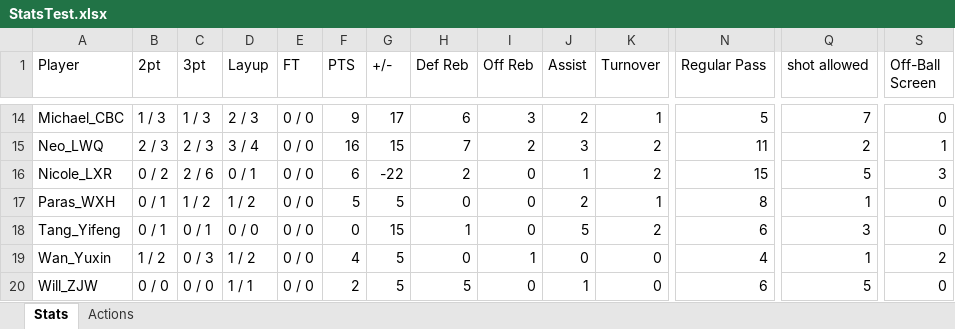
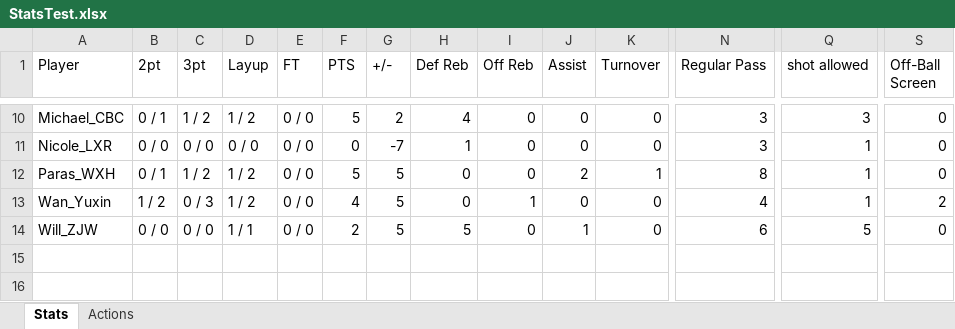
Before and after one commit to yifengtang1984/Wolves-Stats-App, an Excel workbook: Stats/StatsTest.xlsx, sheet Stats, drawn as a sheet; only a part is shown, gaps mark what is left out; values as stored, in another font and other column widths than the file's, no borders; removed rows and columns are numbered as before the commit, all else as after; rows hold the shown columns only; the diff covers the shown part only; the diff names each change by its address in the sheet, - before the commit and + after, or states it on an @@ line.

```diff
--- a/Stats/StatsTest.xlsx (sheet Stats)
+++ b/Stats/StatsTest.xlsx (sheet Stats)
-B10 (2pt): 1 / 3
+B10 (2pt): 0 / 1
-C10 (3pt): 1 / 3
+C10 (3pt): 1 / 2
-D10 (Layup): 2 / 3
+D10 (Layup): 1 / 2
-F10 (PTS): 9
+F10 (PTS): 5
-G10 (+/-): 17
+G10 (+/-): 2
-H10 (Def Reb): 6
+H10 (Def Reb): 4
-I10 (Off Reb): 3
+I10 (Off Reb): 0
-J10 (Assist): 2
+J10 (Assist): 0
-K10 (Turnover): 1
+K10 (Turnover): 0
-N10 (Regular Pass): 5
+N10 (Regular Pass): 3
-Q10 (shot allowed): 7
+Q10 (shot allowed): 3
-row 15: Neo_LWQ | 2 / 3 | 2 / 3 | 3 / 4 | 0 / 0 | 16 | 15 | 7 | 2 | 3 | 2 | 11 | 2 | 1
-B11 (2pt): 0 / 2
+B11 (2pt): 0 / 0
-C11 (3pt): 2 / 6
+C11 (3pt): 0 / 0
-D11 (Layup): 0 / 1
+D11 (Layup): 0 / 0
-F11 (PTS): 6
+F11 (PTS): 0
-G11 (+/-): -22
+G11 (+/-): -7
-H11 (Def Reb): 2
+H11 (Def Reb): 1
-J11 (Assist): 1
+J11 (Assist): 0
-K11 (Turnover): 2
+K11 (Turnover): 0
-N11 (Regular Pass): 15
+N11 (Regular Pass): 3
-Q11 (shot allowed): 5
+Q11 (shot allowed): 1
-S11 (Off-Ball Screen): 3
+S11 (Off-Ball Screen): 0
-row 18: Tang_Yifeng | 0 / 1 | 0 / 1 | 0 / 0 | 0 / 0 | 0 | 15 | 1 | 0 | 5 | 2 | 6 | 3 | 0
```
Also changed, not shown: 4 removed rows and 26 edited cells elsewhere in this sheet, sheet Actions, 3 other files.
